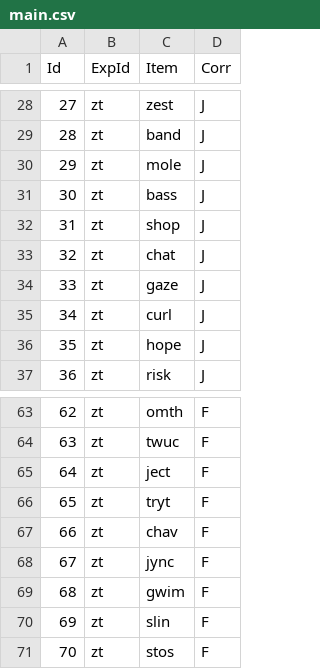
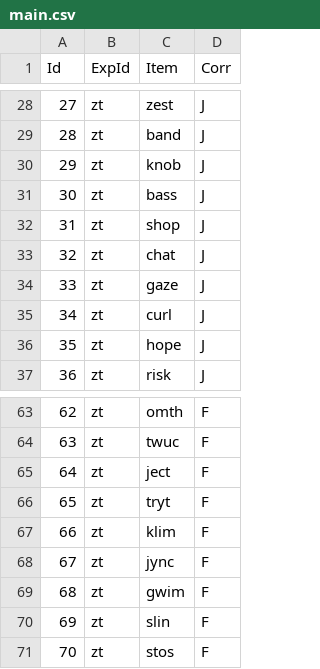
Before and after one commit to skeptikantin/ldt, a CSV file: chunk_includes/main.csv, drawn as a sheet; only a part is shown, gaps mark what is left out.

```diff
--- a/chunk_includes/main.csv
+++ b/chunk_includes/main.csv
@@ -29,3 +29,3 @@
 28,zt,band,J
-29,zt,mole,J
+29,zt,knob,J
 30,zt,bass,J
@@ -66,3 +66,3 @@
 65,zt,tryt,F
-66,zt,chav,F
+66,zt,klim,F
 67,zt,jync,F
```
Also changed, not shown: 2 other files.
